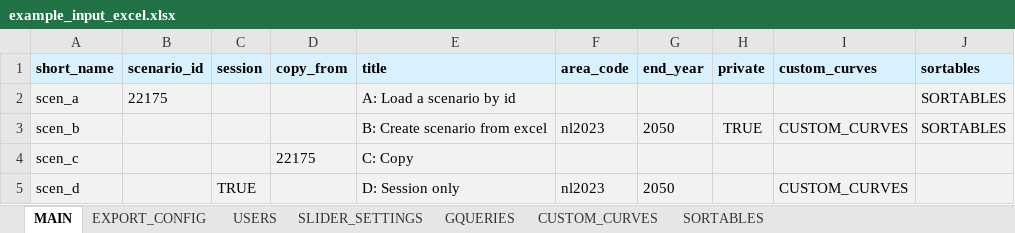
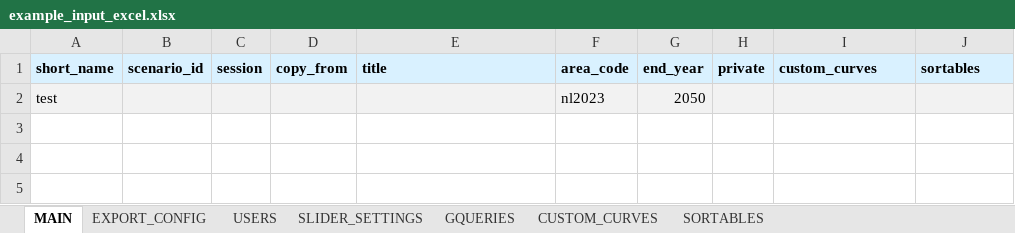
Before and after one commit to quintel/pyetm, an Excel workbook: examples/excel/example_input_excel.xlsx, sheet MAIN, drawn as a sheet; values as stored, in another font and other column widths than the file's, no borders; conditional formats not drawn; removed rows and columns are numbered as before the commit, all else as after; the diff names each change by its address in the sheet, - before the commit and + after, or states it on an @@ line.

Commit message:
Allow tokenless authentication, with useful error messages for why certain actions don't work. Refactor scenario.create() to scenario.new()

```diff
--- a/examples/excel/example_input_excel.xlsx (sheet MAIN)
+++ b/examples/excel/example_input_excel.xlsx (sheet MAIN)
-row 2: scen_a | 22175 |  |  | A: Load a scenario by id |  |  |  |  | SORTABLES
-row 3: scen_b |  |  |  | B: Create scenario from excel | nl2023 | 2050 | TRUE | CUSTOM_CURVES | SORTABLES
-row 4: scen_c |  |  | 22175 | C: Copy
-row 5: scen_d |  | TRUE |  | D: Session only | nl2023 | 2050 |  | CUSTOM_CURVES
+row 2: test |  |  |  |  | nl2023 | 2050
```
Also changed, not shown: sheet CUSTOM_CURVES, sheet SORTABLES, sheet SLIDER_SETTINGS, sheet USERS, sheet GQUERIES, sheet EXPORT_CONFIG, 19 other files.
